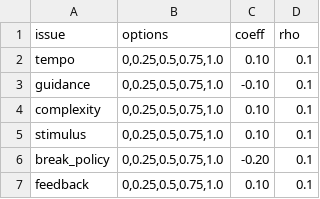
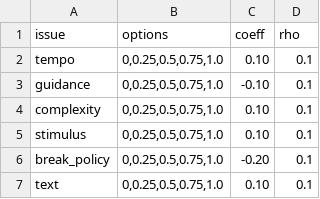
Before and after one commit to LetterBee1031/Products2026, a CSV file: Server/data/issue_option.csv, drawn as a sheet.

```diff
--- a/Server/data/issue_option.csv
+++ b/Server/data/issue_option.csv
@@ -6,2 +6,2 @@ stimulus,"0,0.25,0.5,0.75,1.0",0.10,0.1
 break_policy,"0,0.25,0.5,0.75,1.0",-0.20,0.1
-feedback,"0,0.25,0.5,0.75,1.0",0.10,0.1
+text,"0,0.25,0.5,0.75,1.0",0.10,0.1
```
Also changed, not shown: Server/data/negmas_negotiation_test_results.csv, Server/data/negmas_utility_averages_100.csv, 10 other files.
